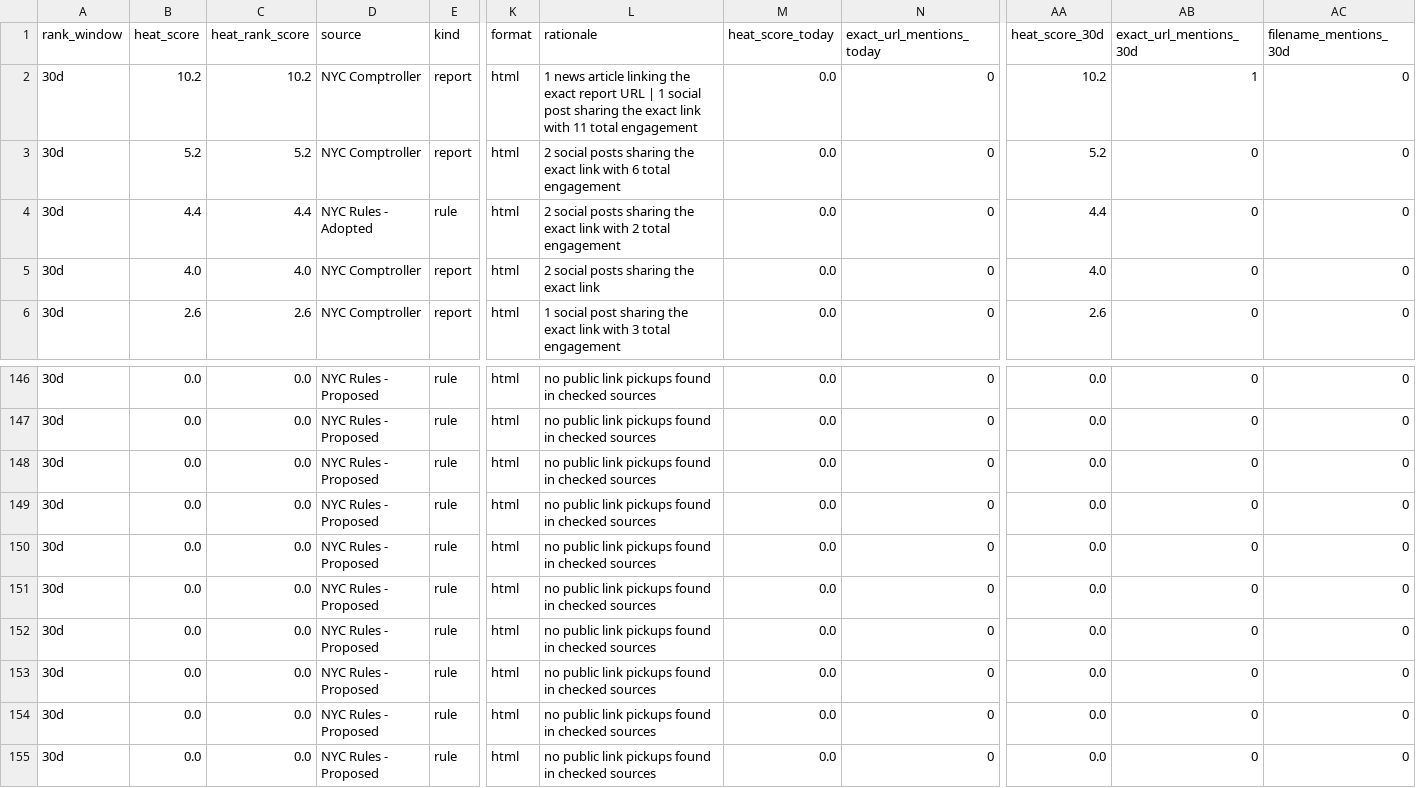
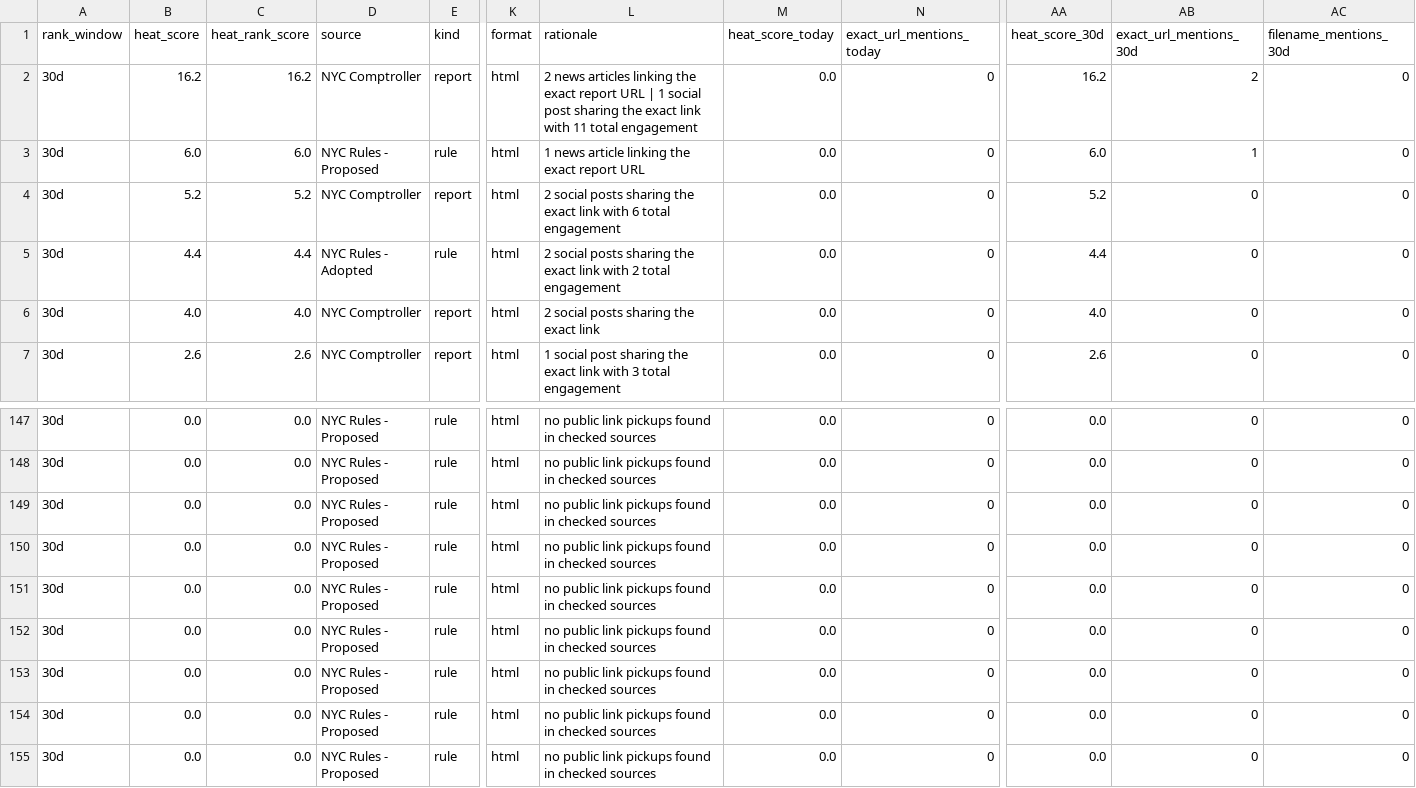
Before and after one commit to gothamizer/nyc-report-heat, a CSV file: outputs/ranked.csv, drawn as a sheet; only a part is shown, gaps mark what is left out; removed rows and columns are numbered as before the commit, all else as after; rows hold the shown columns only; the diff names each change by its address in the sheet, - before the commit and + after, or states it on an @@ line.

```diff
--- a/outputs/ranked.csv
+++ b/outputs/ranked.csv
-B2 (heat_score): 10.2
+B2 (heat_score): 16.2
-C2 (heat_rank_score): 10.2
+C2 (heat_rank_score): 16.2
-L2 (rationale): 1 news article linking the…
+L2 (rationale): 2 news articles linking the…
-AA2 (heat_score_30d): 10.2
+AA2 (heat_score_30d): 16.2
-AB2 (exact_url_mentions_30d): 1
+AB2 (exact_url_mentions_30d): 2
+row 3: 30d | 6.0 | 6.0 | NYC Rules - Proposed | rule | html | 1 news article linking the exact report URL | 0.0 | 0 | 6.0 | 1 | 0
-row 149: 30d | 0.0 | 0.0 | NYC Rules - Proposed | rule | html | no public link pickups found in checked sources | 0.0 | 0 | 0.0 | 0 | 0
```
Also changed, not shown: outputs/link_heat.csv, outputs/top_reports.csv, 9 other files.
